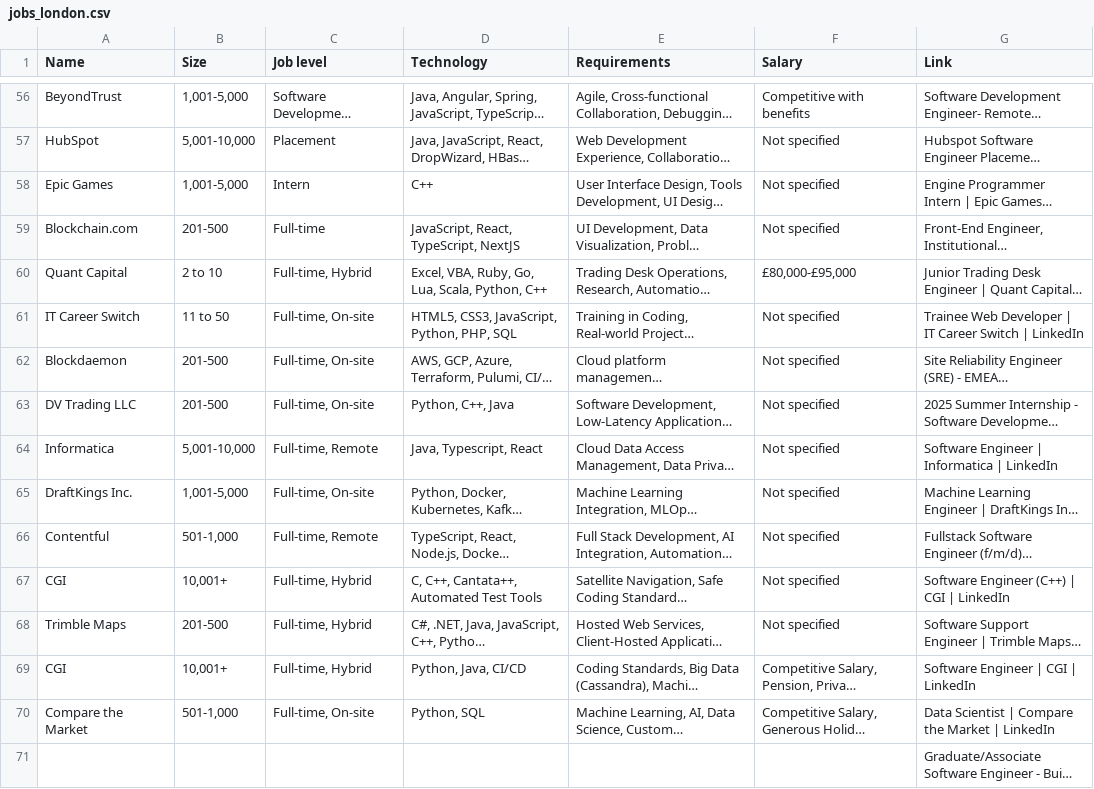
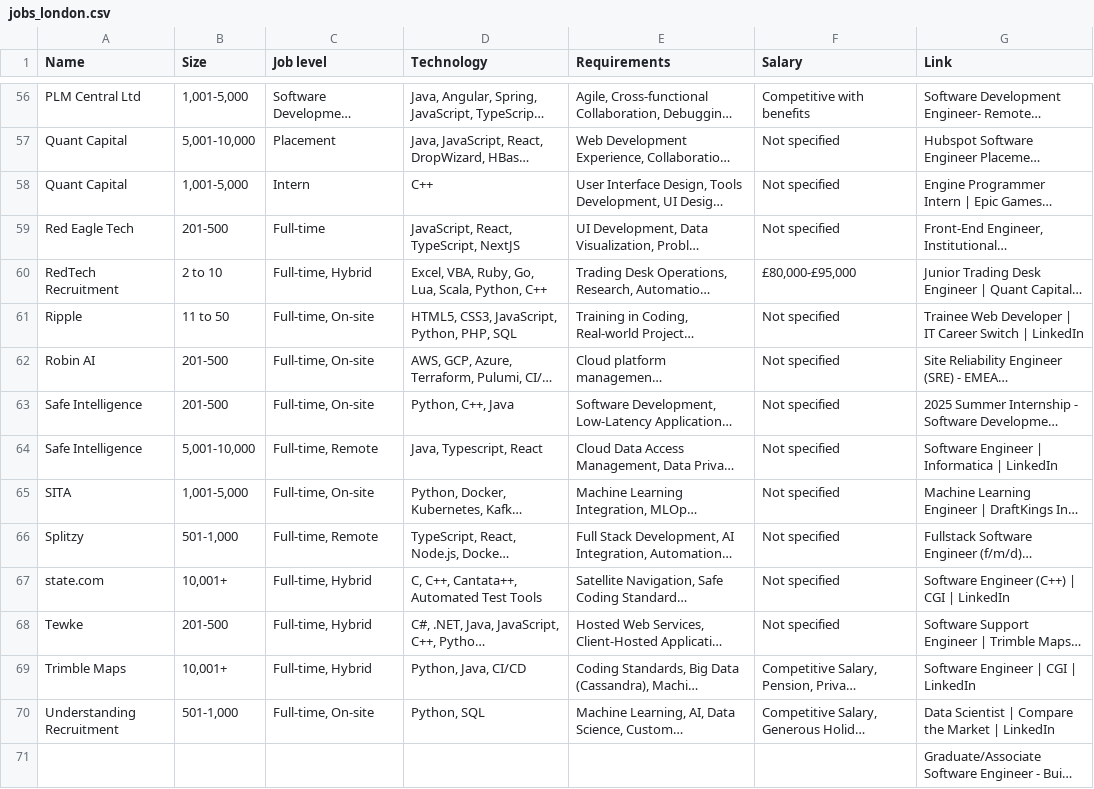
Before and after one commit to milywita/job-analysis, a CSV file: data/jobs_london.csv, drawn as a sheet; only a part is shown, gaps mark what is left out; long unchanged cells end in …; the diff covers the shown part only; the diff names each change by its address in the sheet, - before the commit and + after, or states it on an @@ line.

```diff
--- a/data/jobs_london.csv
+++ b/data/jobs_london.csv
-A56 (Name): BeyondTrust
+A56 (Name): PLM Central Ltd
-A57 (Name): HubSpot
+A57 (Name): Quant Capital
-A58 (Name): Epic Games
+A58 (Name): Quant Capital
-A59 (Name): Blockchain.com
+A59 (Name): Red Eagle Tech
-A60 (Name): Quant Capital
+A60 (Name): RedTech Recruitment
-A61 (Name): IT Career Switch
+A61 (Name): Ripple
-A62 (Name): Blockdaemon
+A62 (Name): Robin AI
-A63 (Name): DV Trading LLC
+A63 (Name): Safe Intelligence
-A64 (Name): Informatica
+A64 (Name): Safe Intelligence
-A65 (Name): DraftKings Inc.
+A65 (Name): SITA
-A66 (Name): Contentful
+A66 (Name): Splitzy
-A67 (Name): CGI
+A67 (Name): state.com
-A68 (Name): Trimble Maps
+A68 (Name): Tewke
-A69 (Name): CGI
+A69 (Name): Trimble Maps
-A70 (Name): Compare the Market
+A70 (Name): Understanding Recruitment
```
Also changed, not shown: 54 edited cells elsewhere in this file.
